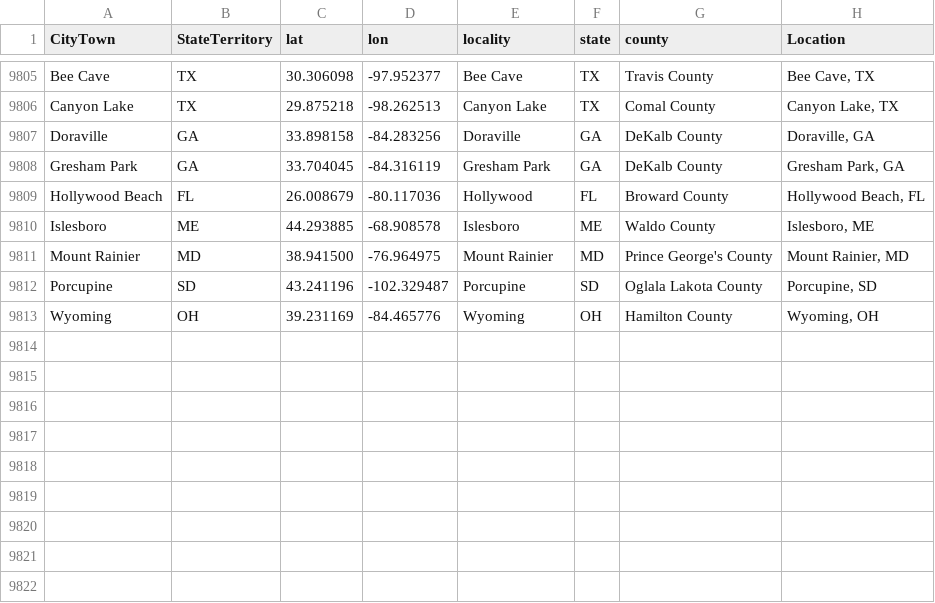
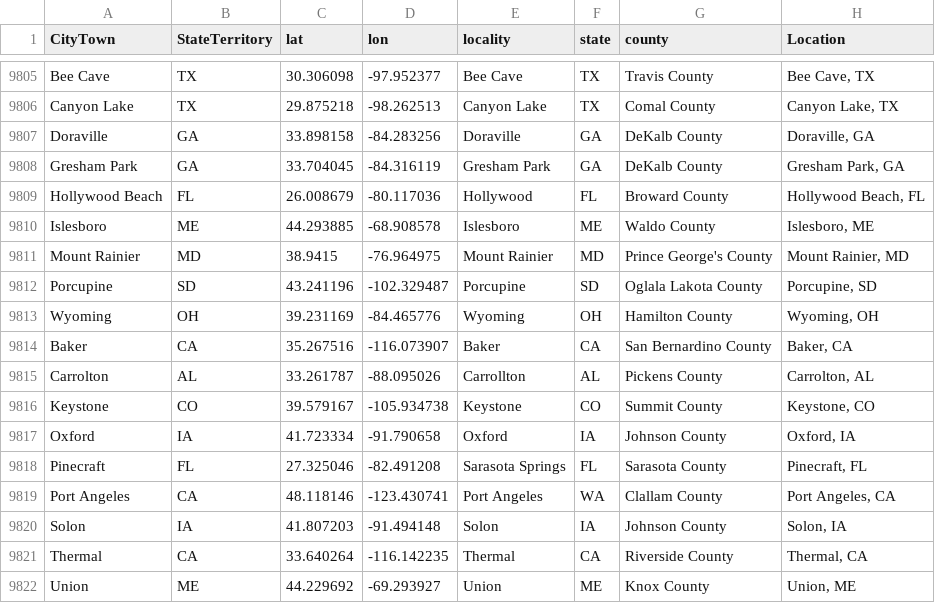
Before and after one commit to nonviolent-action-lab/crowd-counting-consortium, a CSV file: data_compilation/location_lookup.csv, drawn as a sheet; only a part is shown, gaps mark what is left out.

Commit message:
Weekly data update

```diff
--- a/data_compilation/location_lookup.csv
+++ b/data_compilation/location_lookup.csv
@@ -9810,4 +9810,13 @@
 "Islesboro","ME","44.293885","-68.908578","Islesboro","ME","Waldo County","Islesboro, ME"
-"Mount Rainier","MD","38.941500","-76.964975","Mount Rainier","MD","Prince George's County","Mount Rainier, MD"
+"Mount Rainier","MD","38.9415","-76.964975","Mount Rainier","MD","Prince George's County","Mount Rainier, MD"
 "Porcupine","SD","43.241196","-102.329487","Porcupine","SD","Oglala Lakota County","Porcupine, SD"
 "Wyoming","OH","39.231169","-84.465776","Wyoming","OH","Hamilton County","Wyoming, OH"
+"Baker","CA","35.267516","-116.073907","Baker","CA","San Bernardino County","Baker, CA"
+"Carrolton","AL","33.261787","-88.095026","Carrollton","AL","Pickens County","Carrolton, AL"
+"Keystone","CO","39.579167","-105.934738","Keystone","CO","Summit County","Keystone, CO"
+"Oxford","IA","41.723334","-91.790658","Oxford","IA","Johnson County","Oxford, IA"
+"Pinecraft","FL","27.325046","-82.491208","Sarasota Springs","FL","Sarasota County","Pinecraft, FL"
+"Port Angeles","CA","48.118146","-123.430741","Port Angeles","WA","Clallam County","Port Angeles, CA"
+"Solon","IA","41.807203","-91.494148","Solon","IA","Johnson County","Solon, IA"
+"Thermal","CA","33.640264","-116.142235","Thermal","CA","Riverside County","Thermal, CA"
+"Union","ME","44.229692","-69.293927","Union","ME","Knox County","Union, ME"
```
